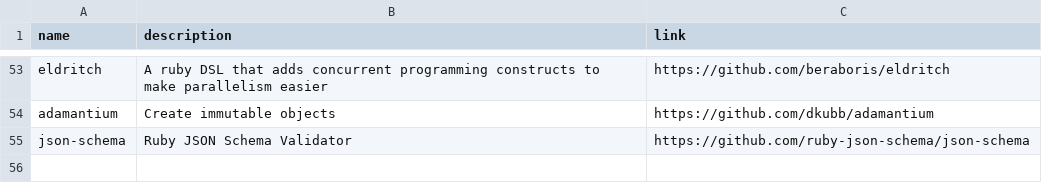
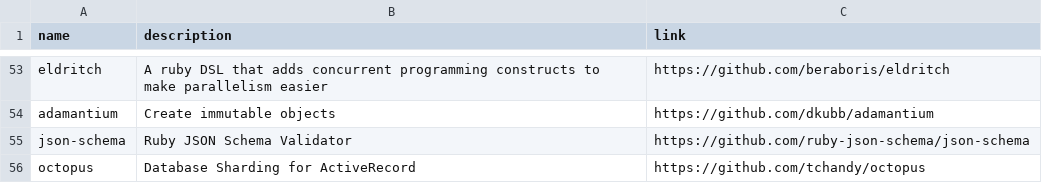
Before and after one commit to gregory/jouets, a CSV file: gems.csv, drawn as a sheet; only a part is shown, gaps mark what is left out.

Commit message:
Update gems.csv

```diff
--- a/gems.csv
+++ b/gems.csv
@@ -55 +55,2 @@ adamantium, Create immutable objects, https://github.com/dkubb/adamantium
 json-schema, Ruby JSON Schema Validator, https://github.com/ruby-json-schema/json-schema
+octopus, Database Sharding for ActiveRecord, https://github.com/tchandy/octopus
```
